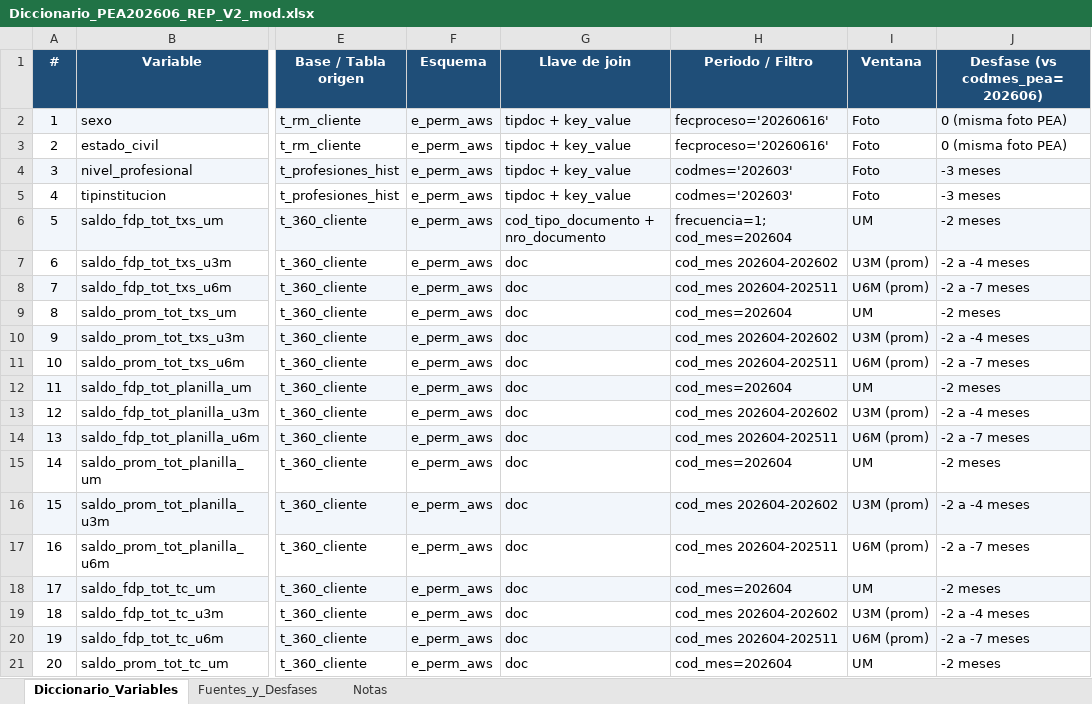
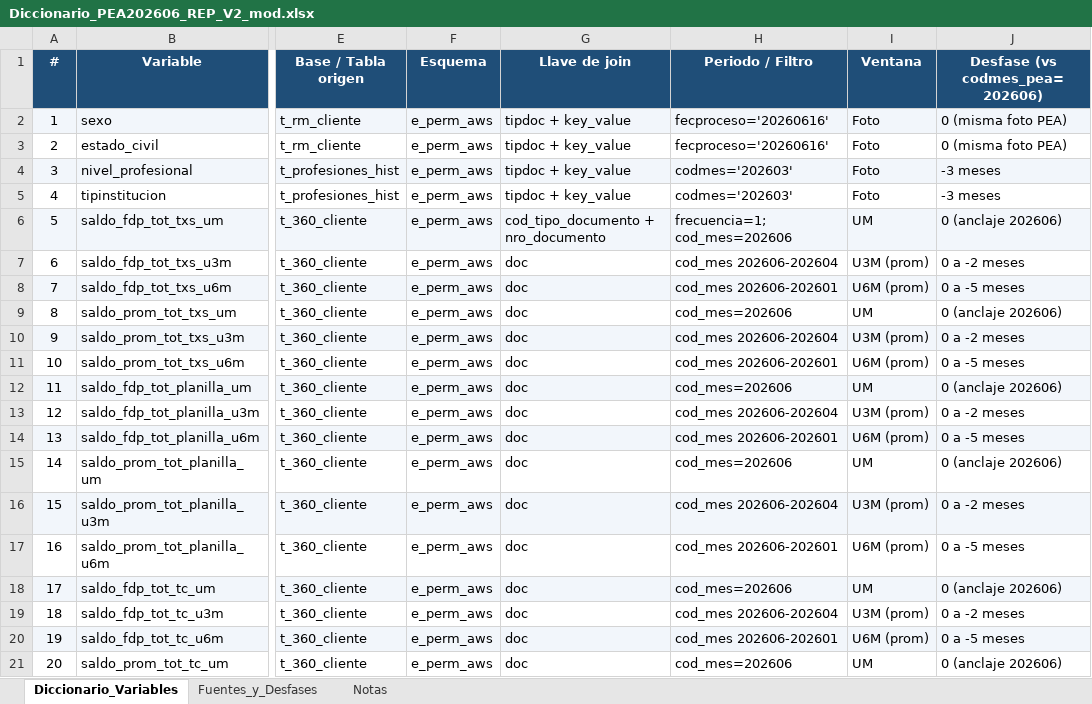
Before and after one commit to KARL961709/Controling, an Excel workbook: Diccionario_PEA202606_REP_V2_mod.xlsx, sheet Diccionario_Variables, drawn as a sheet; only a part is shown, gaps mark what is left out; values as stored, in another font and other column widths than the file's, no borders; the diff covers the shown part only; the diff names each change by its address in the sheet, - before the commit and + after, or states it on an @@ line.

```diff
--- a/Diccionario_PEA202606_REP_V2_mod.xlsx (sheet Diccionario_Variables)
+++ b/Diccionario_PEA202606_REP_V2_mod.xlsx (sheet Diccionario_Variables)
-H6 (Periodo / Filtro): frecuencia=1; cod_mes=202604
+H6 (Periodo / Filtro): frecuencia=1; cod_mes=202606
-J6 (Desfase (vs codmes_pea=202606)): -2 meses
+J6 (Desfase (vs codmes_pea=202606)): 0 (anclaje 202606)
-H7 (Periodo / Filtro): cod_mes 202604-202602
+H7 (Periodo / Filtro): cod_mes 202606-202604
-J7 (Desfase (vs codmes_pea=202606)): -2 a -4 meses
+J7 (Desfase (vs codmes_pea=202606)): 0 a -2 meses
-H8 (Periodo / Filtro): cod_mes 202604-202511
+H8 (Periodo / Filtro): cod_mes 202606-202601
-J8 (Desfase (vs codmes_pea=202606)): -2 a -7 meses
+J8 (Desfase (vs codmes_pea=202606)): 0 a -5 meses
-H9 (Periodo / Filtro): cod_mes=202604
+H9 (Periodo / Filtro): cod_mes=202606
-J9 (Desfase (vs codmes_pea=202606)): -2 meses
+J9 (Desfase (vs codmes_pea=202606)): 0 (anclaje 202606)
-H10 (Periodo / Filtro): cod_mes 202604-202602
+H10 (Periodo / Filtro): cod_mes 202606-202604
-J10 (Desfase (vs codmes_pea=202606)): -2 a -4 meses
+J10 (Desfase (vs codmes_pea=202606)): 0 a -2 meses
-H11 (Periodo / Filtro): cod_mes 202604-202511
+H11 (Periodo / Filtro): cod_mes 202606-202601
-J11 (Desfase (vs codmes_pea=202606)): -2 a -7 meses
+J11 (Desfase (vs codmes_pea=202606)): 0 a -5 meses
-H12 (Periodo / Filtro): cod_mes=202604
+H12 (Periodo / Filtro): cod_mes=202606
-J12 (Desfase (vs codmes_pea=202606)): -2 meses
+J12 (Desfase (vs codmes_pea=202606)): 0 (anclaje 202606)
-H13 (Periodo / Filtro): cod_mes 202604-202602
+H13 (Periodo / Filtro): cod_mes 202606-202604
-J13 (Desfase (vs codmes_pea=202606)): -2 a -4 meses
+J13 (Desfase (vs codmes_pea=202606)): 0 a -2 meses
-H14 (Periodo / Filtro): cod_mes 202604-202511
+H14 (Periodo / Filtro): cod_mes 202606-202601
-J14 (Desfase (vs codmes_pea=202606)): -2 a -7 meses
+J14 (Desfase (vs codmes_pea=202606)): 0 a -5 meses
-H15 (Periodo / Filtro): cod_mes=202604
+H15 (Periodo / Filtro): cod_mes=202606
-J15 (Desfase (vs codmes_pea=202606)): -2 meses
+J15 (Desfase (vs codmes_pea=202606)): 0 (anclaje 202606)
-H16 (Periodo / Filtro): cod_mes 202604-202602
+H16 (Periodo / Filtro): cod_mes 202606-202604
-J16 (Desfase (vs codmes_pea=202606)): -2 a -4 meses
+J16 (Desfase (vs codmes_pea=202606)): 0 a -2 meses
-H17 (Periodo / Filtro): cod_mes 202604-202511
+H17 (Periodo / Filtro): cod_mes 202606-202601
-J17 (Desfase (vs codmes_pea=202606)): -2 a -7 meses
+J17 (Desfase (vs codmes_pea=202606)): 0 a -5 meses
-H18 (Periodo / Filtro): cod_mes=202604
+H18 (Periodo / Filtro): cod_mes=202606
-J18 (Desfase (vs codmes_pea=202606)): -2 meses
+J18 (Desfase (vs codmes_pea=202606)): 0 (anclaje 202606)
-H19 (Periodo / Filtro): cod_mes 202604-202602
+H19 (Periodo / Filtro): cod_mes 202606-202604
-J19 (Desfase (vs codmes_pea=202606)): -2 a -4 meses
+J19 (Desfase (vs codmes_pea=202606)): 0 a -2 meses
-H20 (Periodo / Filtro): cod_mes 202604-202511
+H20 (Periodo / Filtro): cod_mes 202606-202601
-J20 (Desfase (vs codmes_pea=202606)): -2 a -7 meses
+J20 (Desfase (vs codmes_pea=202606)): 0 a -5 meses
-H21 (Periodo / Filtro): cod_mes=202604
+H21 (Periodo / Filtro): cod_mes=202606
-J21 (Desfase (vs codmes_pea=202606)): -2 meses
+J21 (Desfase (vs codmes_pea=202606)): 0 (anclaje 202606)
```
Also changed, not shown: 60 edited cells elsewhere in this sheet, sheet Fuentes_y_Desfases, sheet Notas, 2 other files.
